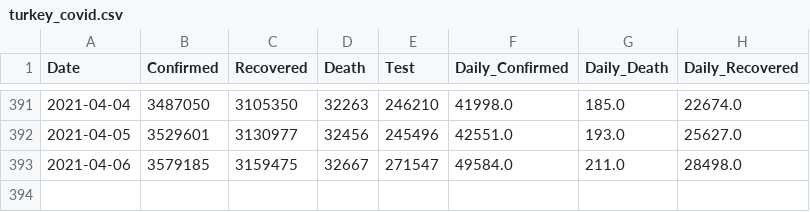
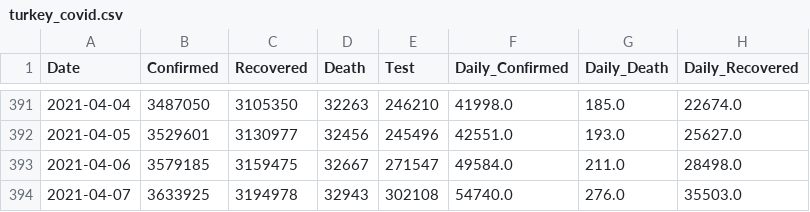
Before and after one commit to ocakhasan/covid_data, a CSV file: turkey_covid.csv, drawn as a sheet; only a part is shown, gaps mark what is left out; the diff names each change by its address in the sheet, - before the commit and + after, or states it on an @@ line.

Commit message:
updated

```diff
--- a/turkey_covid.csv
+++ b/turkey_covid.csv
+row 394: 2021-04-07 | 3633925 | 3194978 | 32943 | 302108 | 54740.0 | 276.0 | 35503.0
```
